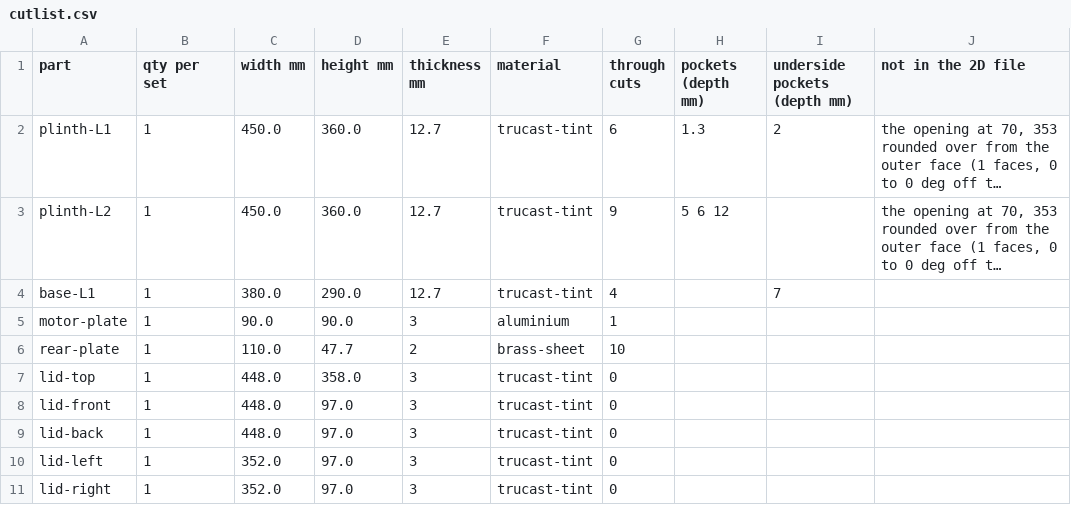
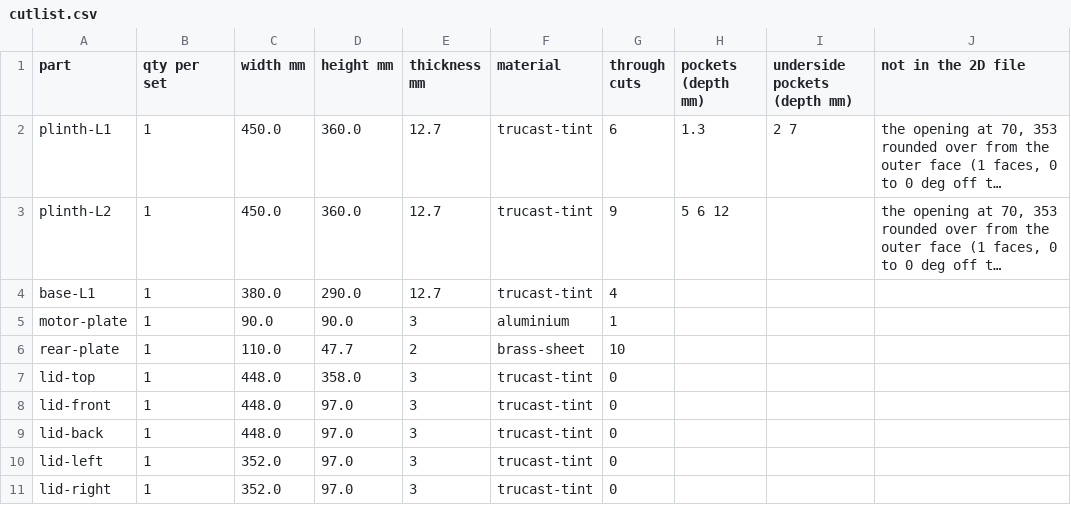
Before and after one commit to nathe-vink/earf, a CSV file: spinoffs/barkhorn/companions/mantle-r48/out-strata-v3/cutlist.csv, drawn as a sheet; long unchanged cells end in …; the diff names each change by its address in the sheet, - before the commit and + after, or states it on an @@ line.

```diff
--- a/spinoffs/barkhorn/companions/mantle-r48/out-strata-v3/cutlist.csv
+++ b/spinoffs/barkhorn/companions/mantle-r48/out-strata-v3/cutlist.csv
-I2 (underside pockets (depth mm)): 2
+I2 (underside pockets (depth mm)): 2 7
-I4 (underside pockets (depth mm)): 7
+I4 (underside pockets (depth mm)): (empty)
```
Also changed, not shown: spinoffs/barkhorn/companions/mantle-r48/out-strata-v3/bom.csv, 49 other files.
